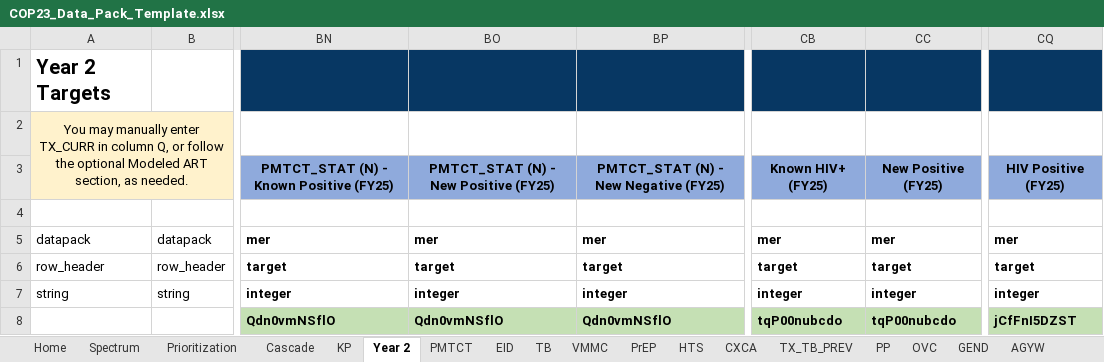
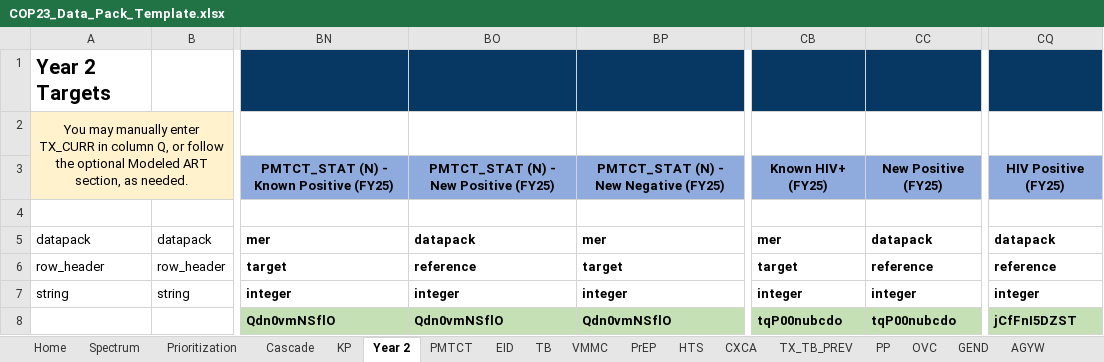
Before and after one commit to pepfar-datim/datapackr, an Excel workbook: inst/extdata/COP23_Data_Pack_Template.xlsx, sheet Year 2, drawn as a sheet; only a part is shown, gaps mark what is left out; values as stored, in another font and other column widths than the file's, no borders; conditional formats not drawn; the diff names each change by its address in the sheet, - before the commit and + after, or states it on an @@ line.

```diff
--- a/inst/extdata/COP23_Data_Pack_Template.xlsx (sheet Year 2)
+++ b/inst/extdata/COP23_Data_Pack_Template.xlsx (sheet Year 2)
-BO5: mer
+BO5: datapack
-CC5: mer
+CC5: datapack
-CQ5: mer
+CQ5: datapack
-BO6: target
+BO6: reference
-CC6: target
+CC6: reference
-CQ6: target
+CQ6: reference
```
Also changed, not shown: 2 other files.
